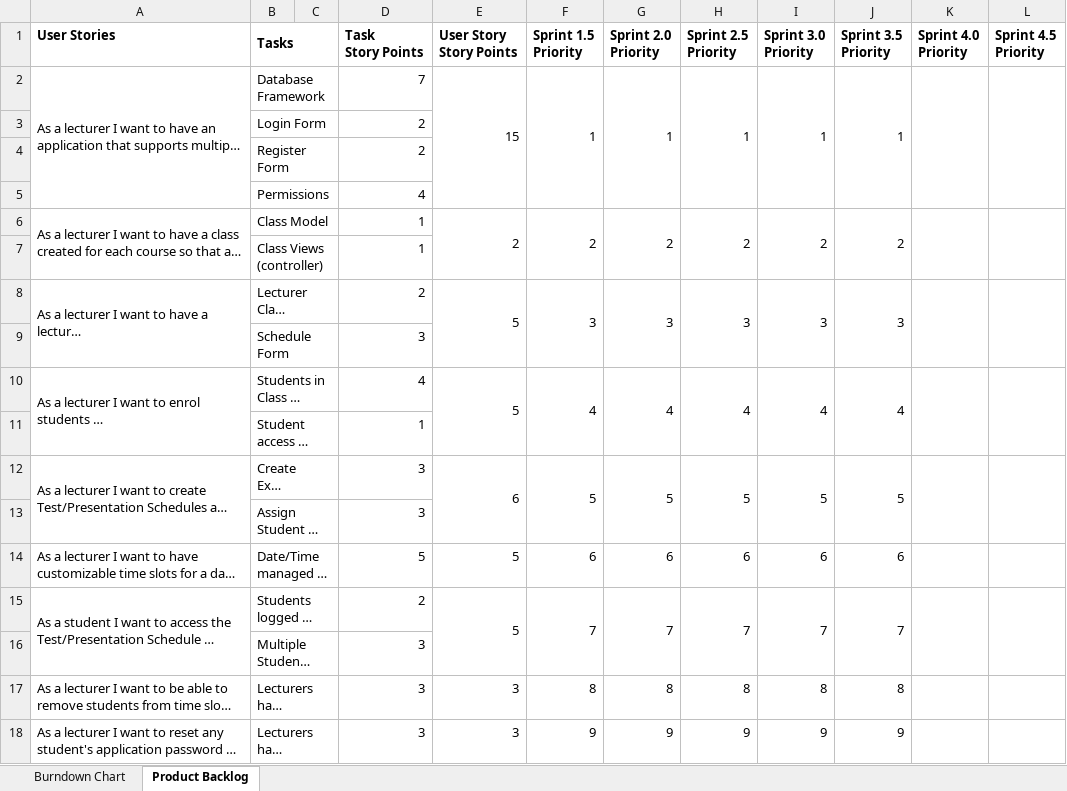
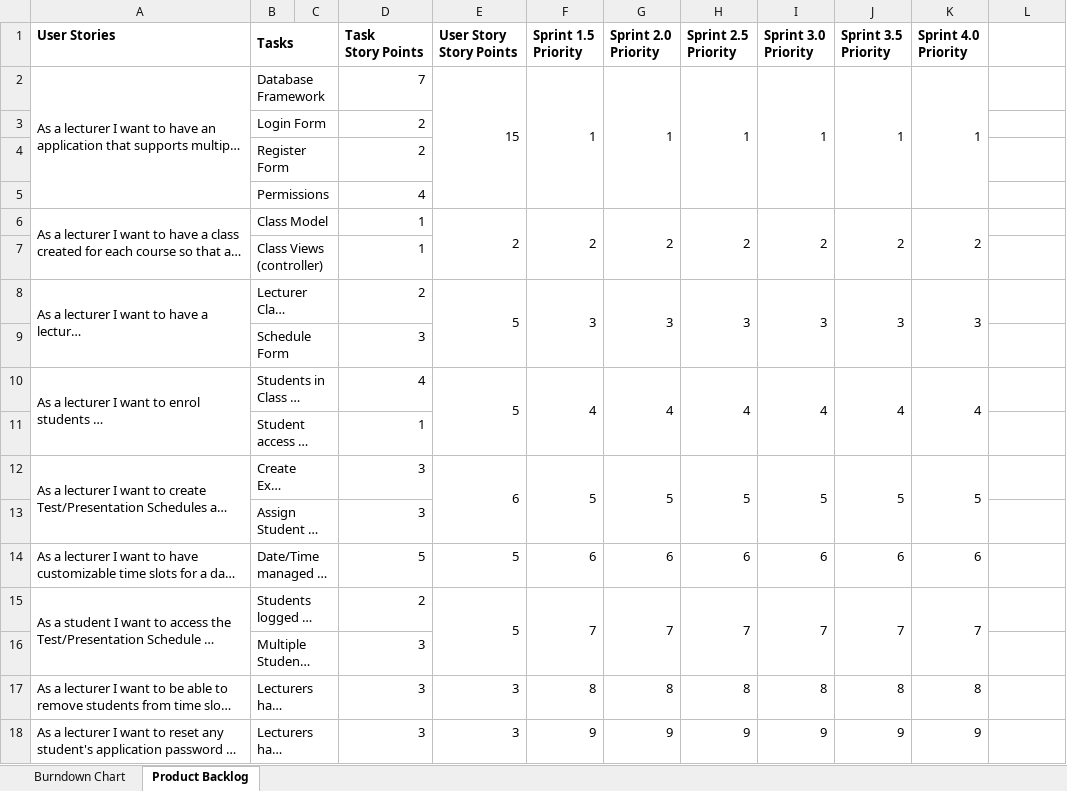
Before and after one commit to NathanJosephs/Groupproj, an Excel workbook: Documentation/Sprint Documentation.xlsx, sheet Product Backlog, drawn as a sheet; long unchanged cells end in …; values as stored, in another font and other column widths than the file's, no borders; ↵ is a line break in a cell; the diff names each change by its address in the sheet, - before the commit and + after, or states it on an @@ line.

```diff
--- a/Documentation/Sprint Documentation.xlsx (sheet Product Backlog)
+++ b/Documentation/Sprint Documentation.xlsx (sheet Product Backlog)
-L1: Sprint 4.5 ↵ Priority
+L1: (empty)
-K2 (Sprint 4.0 Priority): (empty)
+K2 (Sprint 4.0 Priority): 1
-L2:L5 merged
-K6 (Sprint 4.0 Priority): (empty)
+K6 (Sprint 4.0 Priority): 2
-L6:L7 merged
-K8 (Sprint 4.0 Priority): (empty)
+K8 (Sprint 4.0 Priority): 3
-L8:L9 merged
-K10 (Sprint 4.0 Priority): (empty)
+K10 (Sprint 4.0 Priority): 4
-L10:L11 merged
-K12 (Sprint 4.0 Priority): (empty)
+K12 (Sprint 4.0 Priority): 5
-L12:L13 merged
-K14 (Sprint 4.0 Priority): (empty)
+K14 (Sprint 4.0 Priority): 6
-K15 (Sprint 4.0 Priority): (empty)
+K15 (Sprint 4.0 Priority): 7
-L15:L16 merged
-K17 (Sprint 4.0 Priority): (empty)
+K17 (Sprint 4.0 Priority): 8
-K18 (Sprint 4.0 Priority): (empty)
+K18 (Sprint 4.0 Priority): 9
```
Also changed, not shown: sheet Burndown Chart, charts or pictures.
